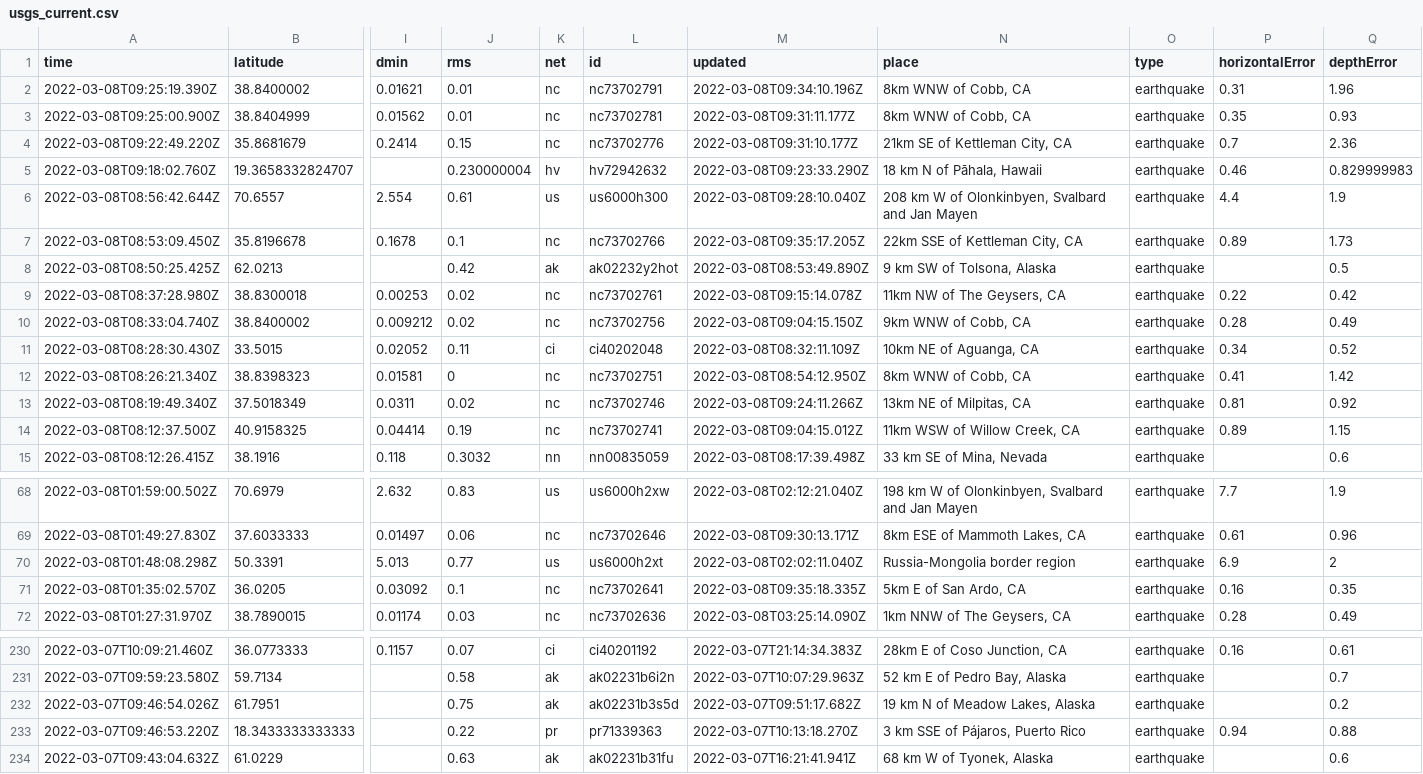
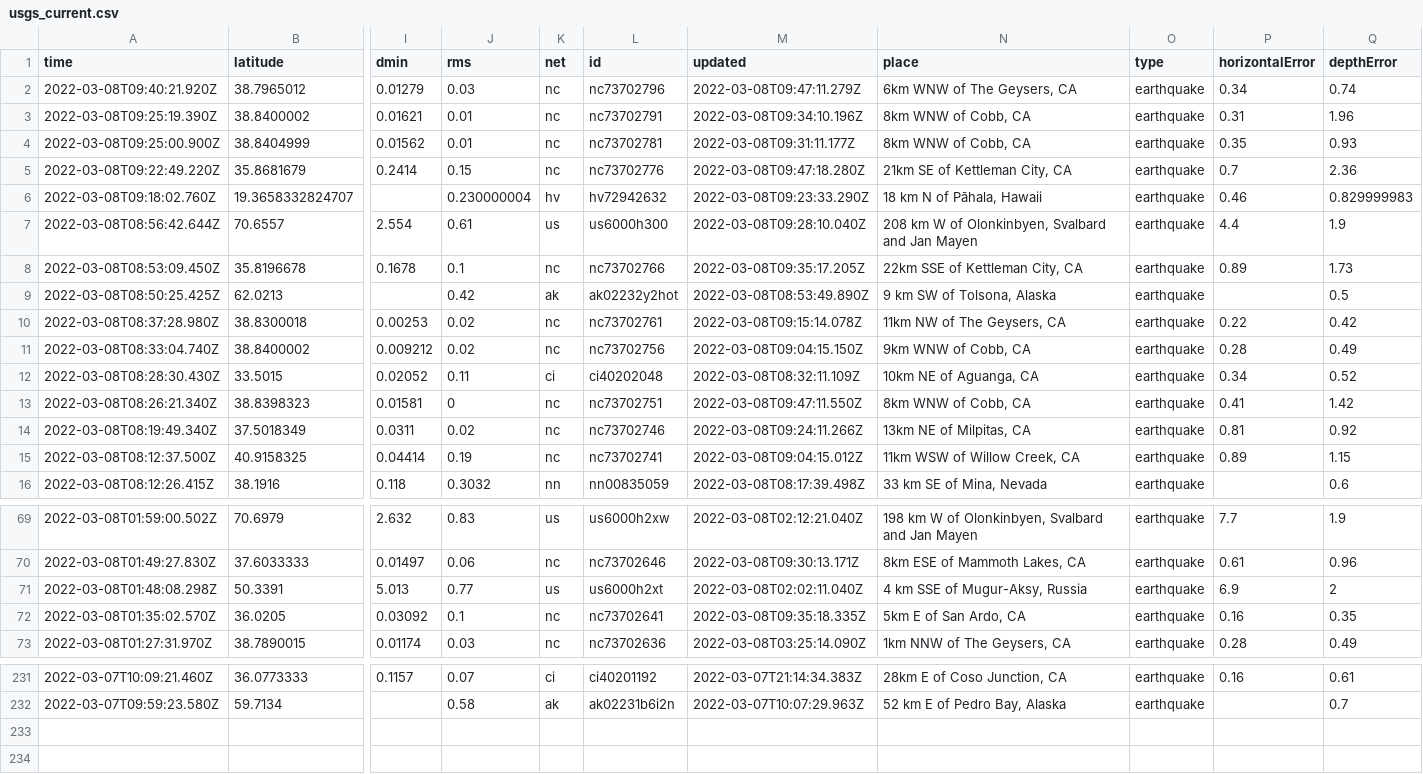
Before and after one commit to rachelll4/git-actions-nicar, a CSV file: usgs_current.csv, drawn as a sheet; only a part is shown, gaps mark what is left out; removed rows and columns are numbered as before the commit, all else as after; rows hold the shown columns only; the diff names each change by its address in the sheet, - before the commit and + after, or states it on an @@ line.

```diff
--- a/usgs_current.csv
+++ b/usgs_current.csv
+row 2: 2022-03-08T09:40:21.920Z | 38.7965012 | 0.01279 | 0.03 | nc | nc73702796 | 2022-03-08T09:47:11.279Z | 6km WNW of The Geysers, CA | earthquake | 0.34 | 0.74
-M5 (updated): 2022-03-08T09:31:10.177Z
+M5 (updated): 2022-03-08T09:47:18.280Z
-M13 (updated): 2022-03-08T08:54:12.950Z
+M13 (updated): 2022-03-08T09:47:11.550Z
-N71 (place): Russia-Mongolia border region
+N71 (place): 4 km SSE of Mugur-Aksy, Russia
-row 232: 2022-03-07T09:46:54.026Z | 61.7951 |  | 0.75 | ak | ak02231b3s5d | 2022-03-07T09:51:17.682Z | 19 km N of Meadow Lakes, Alaska | earthquake |  | 0.2
-row 233: 2022-03-07T09:46:53.220Z | 18.3433333333333 |  | 0.22 | pr | pr71339363 | 2022-03-07T10:13:18.270Z | 3 km SSE of Pájaros, Puerto Rico | earthquake | 0.94 | 0.88
-row 234: 2022-03-07T09:43:04.632Z | 61.0229 |  | 0.63 | ak | ak02231b31fu | 2022-03-07T16:21:41.941Z | 68 km W of Tyonek, Alaska | earthquake |  | 0.6
```
Also changed, not shown: 1 other file.
